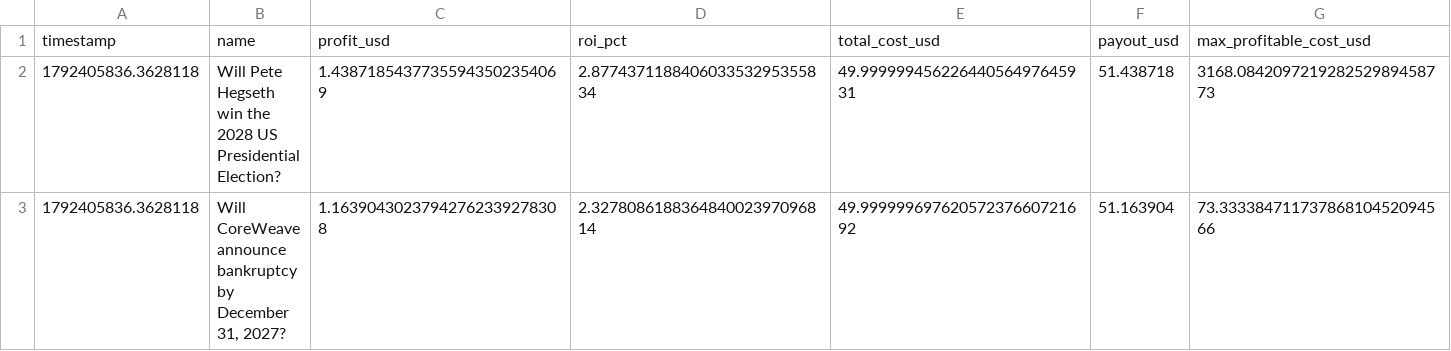
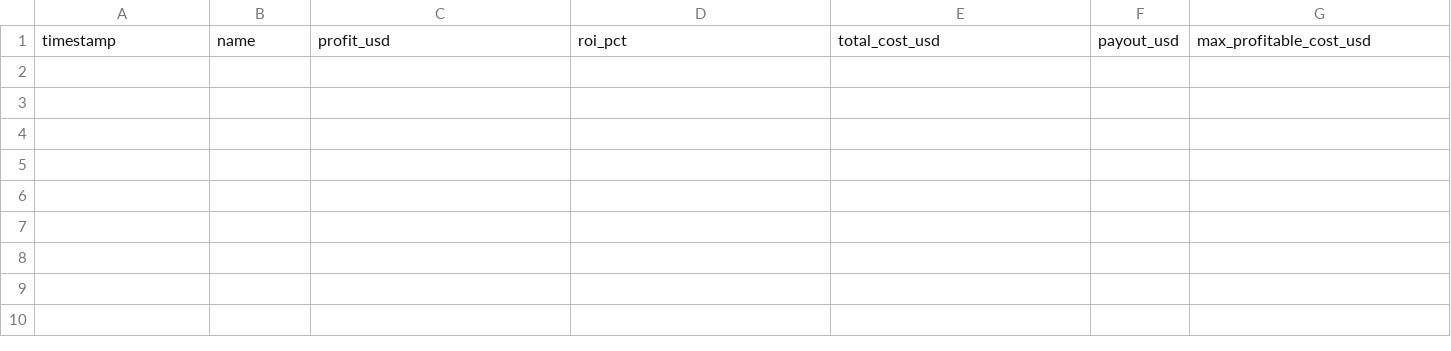
Before and after one commit to GioPresta/quiet-orbit-7k2, a CSV file: docs/data/opportunities-latest.csv, drawn as a sheet; only a part is shown; rows hold the shown columns only; the diff names each change by its address in the sheet, - before the commit and + after, or states it on an @@ line.

```diff
--- a/docs/data/opportunities-latest.csv
+++ b/docs/data/opportunities-latest.csv
-row 2: 1792405836.3628118 | Will Pete Hegseth win the 2028 US Presidential Election? | 1.43871854377355943502354069 | 2.877437118840603353295355834 | 49.99999945622644056497645931 | 51.438718 | 3168.084209721928252989458773
-row 3: 1792405836.3628118 | Will CoreWeave announce bankruptcy by December 31, 2027? | 1.16390430237942762339278308 | 2.327808618836484002397096814 | 49.99999969762057237660721692 | 51.163904 | 73.33338471173786810452094566
```
Also changed, not shown: docs/data/opportunity-tracking.csv, 7 other files.
